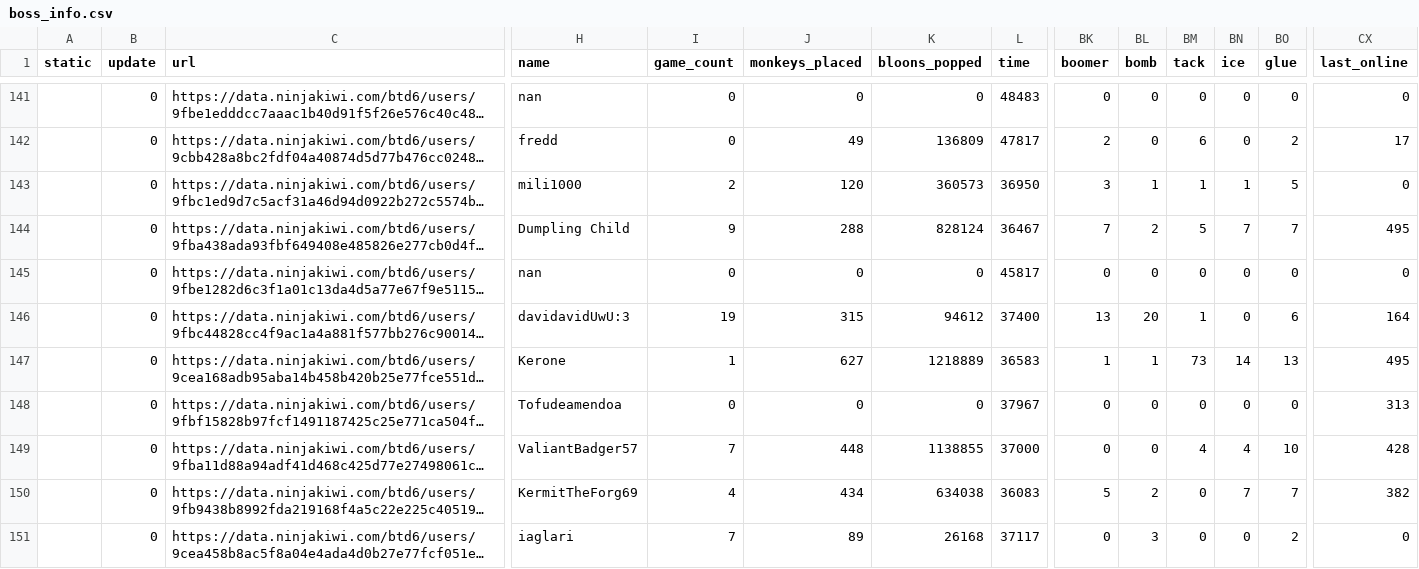
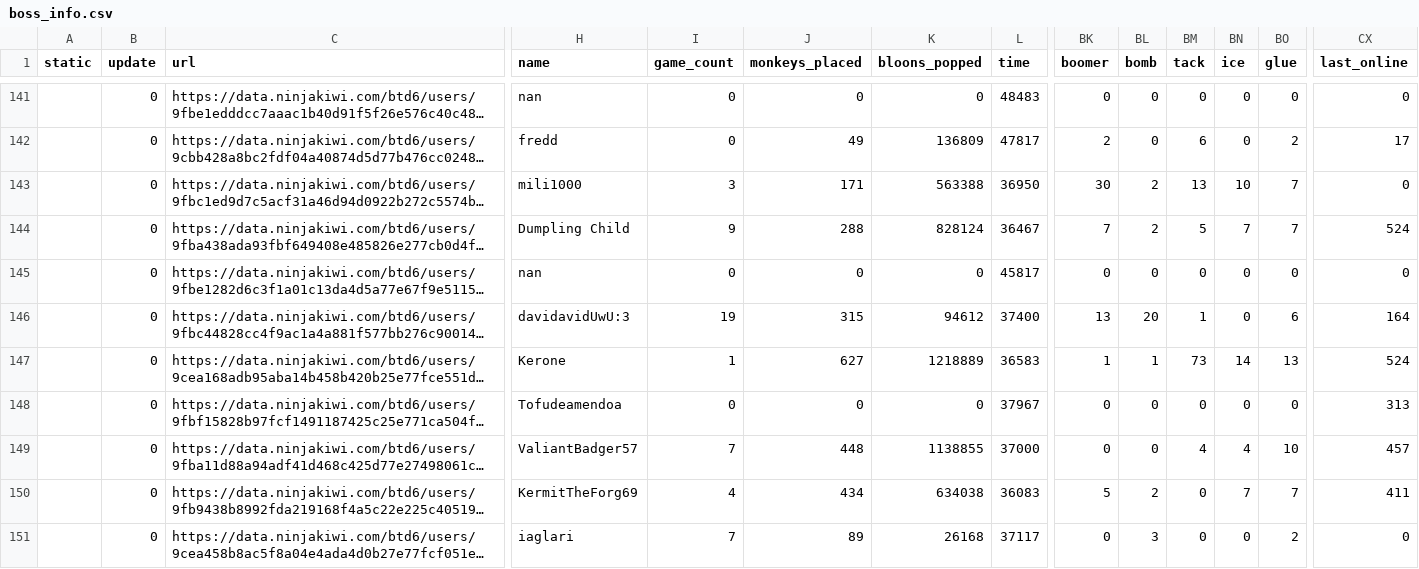
Before and after one commit to ducanup01/btd6boss, a CSV file: boss_info.csv, drawn as a sheet; only a part is shown, gaps mark what is left out; long unchanged cells end in …; the diff covers the shown part only; the diff names each change by its address in the sheet, - before the commit and + after, or states it on an @@ line.

```diff
--- a/boss_info.csv
+++ b/boss_info.csv
-I143 (game_count): 2
+I143 (game_count): 3
-J143 (monkeys_placed): 120
+J143 (monkeys_placed): 171
-K143 (bloons_popped): 360573
+K143 (bloons_popped): 563388
-BK143 (boomer): 3
+BK143 (boomer): 30
-BL143 (bomb): 1
+BL143 (bomb): 2
-BM143 (tack): 1
+BM143 (tack): 13
-BN143 (ice): 1
+BN143 (ice): 10
-BO143 (glue): 5
+BO143 (glue): 7
-CX144 (last_online): 495
+CX144 (last_online): 524
-CX147 (last_online): 495
+CX147 (last_online): 524
-CX149 (last_online): 428
+CX149 (last_online): 457
-CX150 (last_online): 382
+CX150 (last_online): 411
```
Also changed, not shown: 67 edited cells elsewhere in this file, boss_elite_info.csv.
